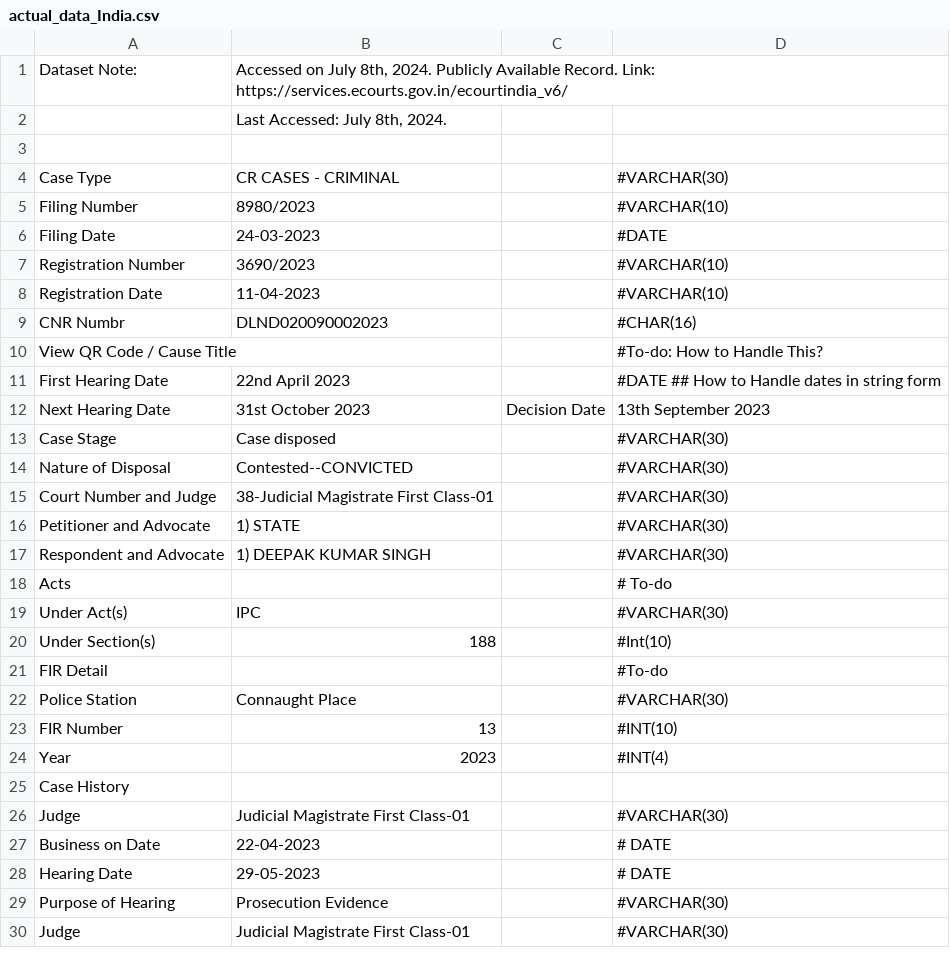
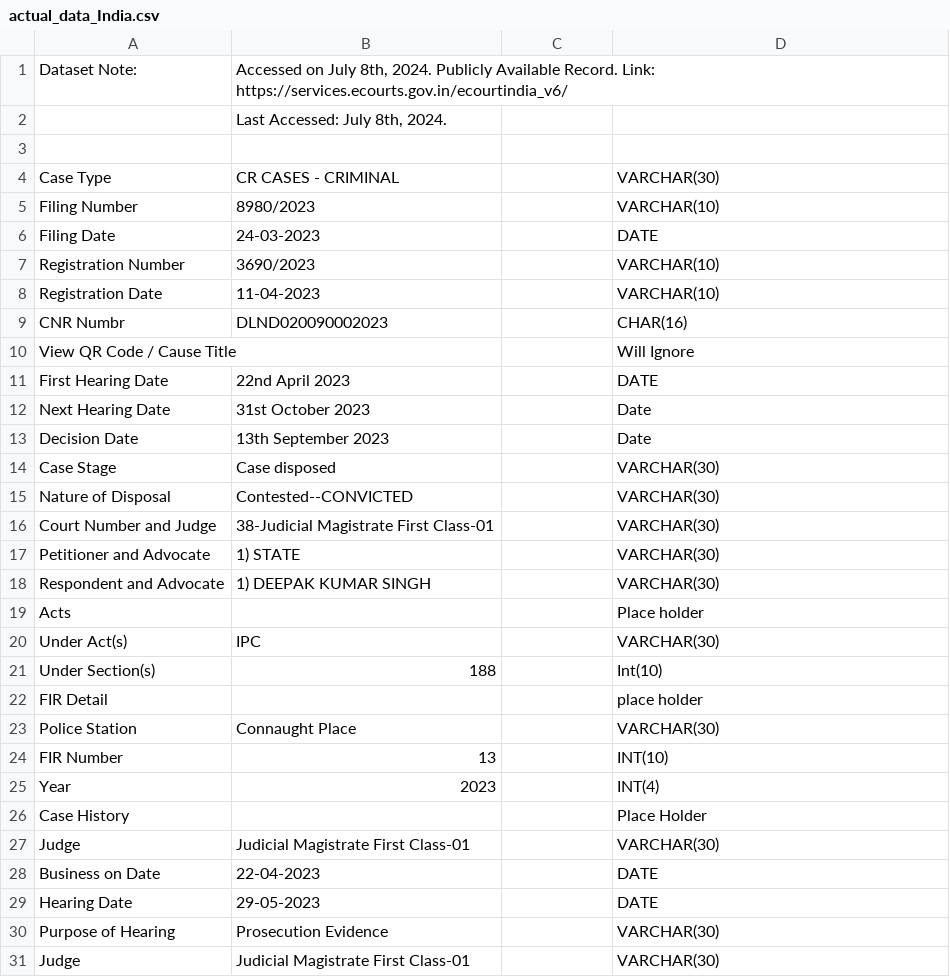
Before and after one commit to hayden-kim24/KVAI, a CSV file: data/current/csv/actual_data_India.csv, drawn as a sheet; only a part is shown; the diff covers the shown part only.

Commit message:
Finished generating sample data

```diff
--- a/data/current/csv/actual_data_India.csv
+++ b/data/current/csv/actual_data_India.csv
@@ -3,28 +3,29 @@ Dataset Note:,"Accessed on July 8th, 2024. Publicly Available Record. Link: http
 ,,,
-Case Type,CR CASES - CRIMINAL,, #VARCHAR(30)
-Filing Number,8980/2023,, #VARCHAR(10)
-Filing Date,24-03-2023,, #DATE
-Registration Number,3690/2023,, #VARCHAR(10)
-Registration Date,11-04-2023,, #VARCHAR(10)
-CNR Numbr,DLND020090002023,, #CHAR(16)
-View QR Code / Cause Title,,, #To-do: How to Handle This?
-First Hearing Date,22nd April 2023,, #DATE ## How to Handle dates in string form
-Next Hearing Date,31st October 2023,Decision Date,13th September 2023
-Case Stage,Case disposed,, #VARCHAR(30)
-Nature of Disposal,Contested--CONVICTED,, #VARCHAR(30)
-Court Number and Judge,38-Judicial Magistrate First Class-01,, #VARCHAR(30)
-Petitioner and Advocate,1) STATE,, #VARCHAR(30)
-Respondent and Advocate,1) DEEPAK KUMAR SINGH,, #VARCHAR(30)
-Acts,,, # To-do
-Under Act(s),IPC,, #VARCHAR(30)
-Under Section(s),188,, #Int(10)
-FIR Detail,,, #To-do
-Police Station,Connaught Place,, #VARCHAR(30)
-FIR Number,13,, #INT(10)
-Year,2023,, #INT(4)
-Case History,,,
-Judge,Judicial Magistrate First Class-01,, #VARCHAR(30)
-Business on Date,22-04-2023,, # DATE
-Hearing Date,29-05-2023,, # DATE
-Purpose of Hearing,Prosecution Evidence,, #VARCHAR(30)
-Judge,Judicial Magistrate First Class-01,, #VARCHAR(30)
+Case Type,CR CASES - CRIMINAL,, VARCHAR(30)
+Filing Number,8980/2023,, VARCHAR(10)
+Filing Date,24-03-2023,, DATE
+Registration Number,3690/2023,, VARCHAR(10)
+Registration Date,11-04-2023,, VARCHAR(10)
+CNR Numbr,DLND020090002023,, CHAR(16)
+View QR Code / Cause Title,,, Will Ignore
+First Hearing Date,22nd April 2023,, DATE
+Next Hearing Date,31st October 2023,, Date
+Decision Date,13th September 2023,, Date
+Case Stage,Case disposed,, VARCHAR(30)
+Nature of Disposal,Contested--CONVICTED,, VARCHAR(30)
+Court Number and Judge,38-Judicial Magistrate First Class-01,, VARCHAR(30)
+Petitioner and Advocate,1) STATE,, VARCHAR(30)
+Respondent and Advocate,1) DEEPAK KUMAR SINGH,, VARCHAR(30)
+Acts,,, Place holder
+Under Act(s),IPC,, VARCHAR(30)
+Under Section(s),188,, Int(10)
+FIR Detail,,, place holder
+Police Station,Connaught Place,, VARCHAR(30)
+FIR Number,13,, INT(10)
+Year,2023,, INT(4)
+Case History,,,  Place Holder
+Judge,Judicial Magistrate First Class-01,, VARCHAR(30)
+Business on Date,22-04-2023,,  DATE
+Hearing Date,29-05-2023,,  DATE
+Purpose of Hearing,Prosecution Evidence,, VARCHAR(30)
+Judge,Judicial Magistrate First Class-01,, VARCHAR(30)
```
Also changed, not shown: 18 edited cells elsewhere in this file, 9 other files.
